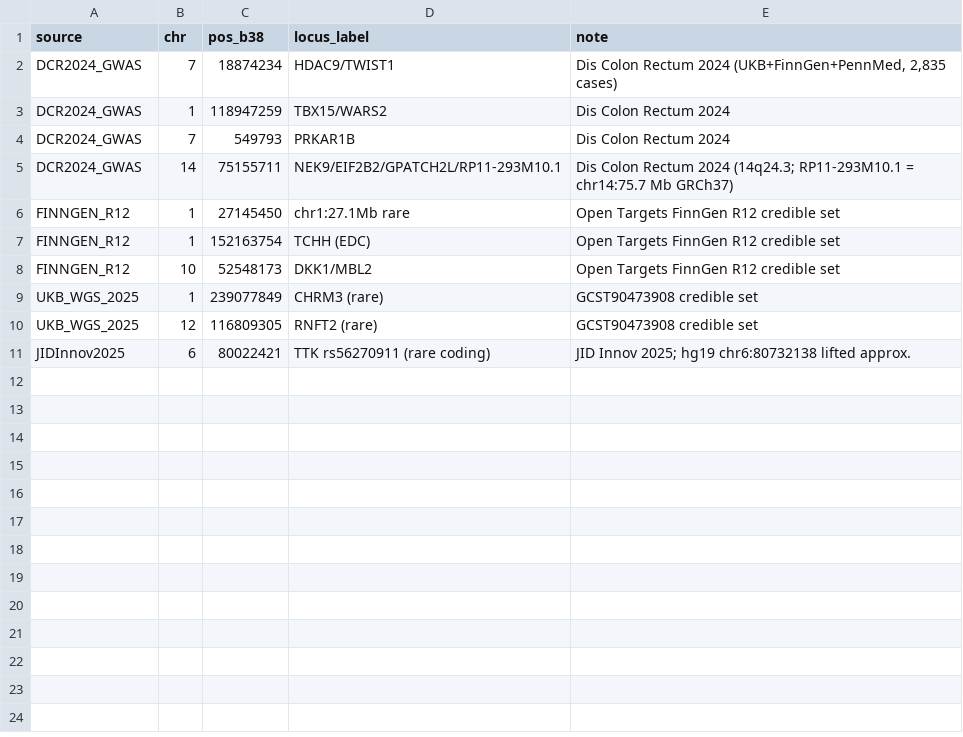
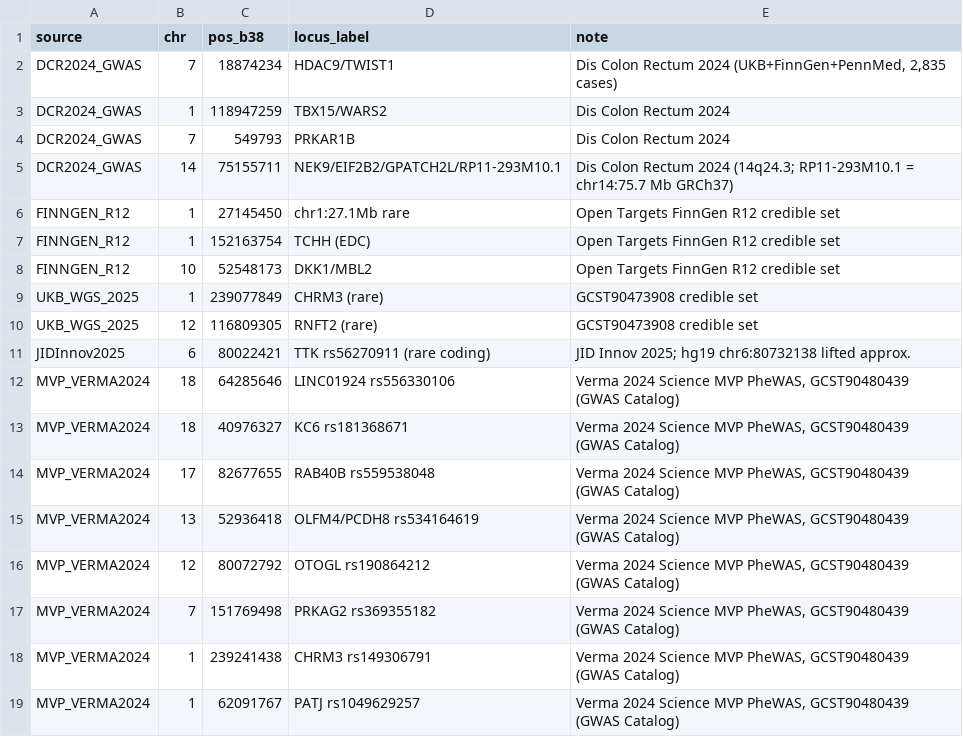
Before and after one commit to dalmolingroup/pilonidal_genetics, a TSV file: data/psd_known_loci_prior_art.tsv, drawn as a sheet; the diff names each change by its address in the sheet, - before the commit and + after, or states it on an @@ line.

```diff
--- a/data/psd_known_loci_prior_art.tsv
+++ b/data/psd_known_loci_prior_art.tsv
+row 12: MVP_VERMA2024 | 18 | 64285646 | LINC01924 rs556330106 | Verma 2024 Science MVP PheWAS, GCST90480439 (GWAS Catalog)
+row 13: MVP_VERMA2024 | 18 | 40976327 | KC6 rs181368671 | Verma 2024 Science MVP PheWAS, GCST90480439 (GWAS Catalog)
+row 14: MVP_VERMA2024 | 17 | 82677655 | RAB40B rs559538048 | Verma 2024 Science MVP PheWAS, GCST90480439 (GWAS Catalog)
+row 15: MVP_VERMA2024 | 13 | 52936418 | OLFM4/PCDH8 rs534164619 | Verma 2024 Science MVP PheWAS, GCST90480439 (GWAS Catalog)
+row 16: MVP_VERMA2024 | 12 | 80072792 | OTOGL rs190864212 | Verma 2024 Science MVP PheWAS, GCST90480439 (GWAS Catalog)
+row 17: MVP_VERMA2024 | 7 | 151769498 | PRKAG2 rs369355182 | Verma 2024 Science MVP PheWAS, GCST90480439 (GWAS Catalog)
+row 18: MVP_VERMA2024 | 1 | 239241438 | CHRM3 rs149306791 | Verma 2024 Science MVP PheWAS, GCST90480439 (GWAS Catalog)
+row 19: MVP_VERMA2024 | 1 | 62091767 | PATJ rs1049629257 | Verma 2024 Science MVP PheWAS, GCST90480439 (GWAS Catalog)
```
Also changed, not shown: results/psd_meta_locus_classification.tsv, 5 other files.
